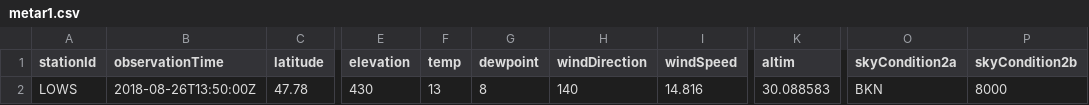
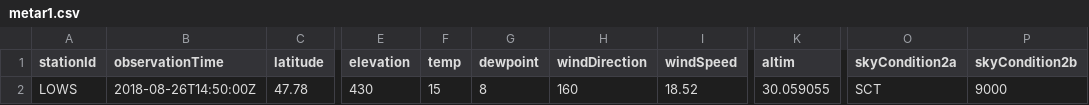
Before and after one commit to mmittlb/pywde1, a CSV file: metar1.csv, drawn as a sheet; only a part is shown, gaps mark what is left out; the diff names each change by its address in the sheet, - before the commit and + after, or states it on an @@ line.

Commit message:
Add metar1.csv

```diff
--- a/metar1.csv
+++ b/metar1.csv
-B2 (observationTime): 2018-08-26T13:50:00Z
+B2 (observationTime): 2018-08-26T14:50:00Z
-F2 (temp): 13
+F2 (temp): 15
-H2 (windDirection): 140
+H2 (windDirection): 160
-I2 (windSpeed): 14.816
+I2 (windSpeed): 18.52
-K2 (altim): 30.088583
+K2 (altim): 30.059055
-O2 (skyCondition2a): BKN
+O2 (skyCondition2a): SCT
-P2 (skyCondition2b): 8000
+P2 (skyCondition2b): 9000
```
